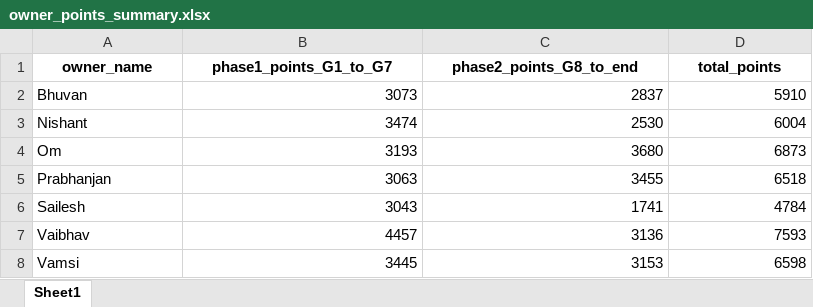
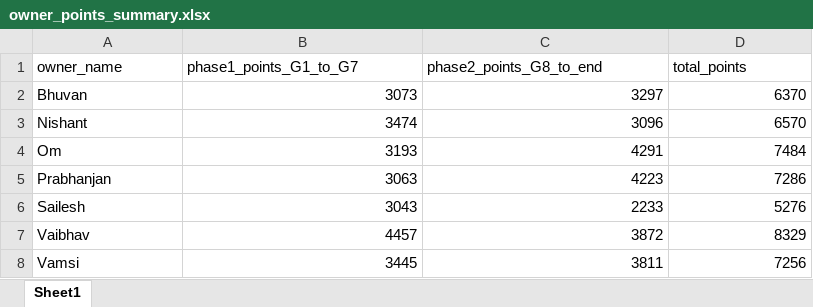
Before and after one commit to rockywick/ncc-fantasy-league-2026, an Excel workbook: outputs/owner_points_summary.xlsx, sheet Sheet1, drawn as a sheet; values as stored, in another font and other column widths than the file's, no borders; the diff names each change by its address in the sheet, - before the commit and + after, or states it on an @@ line.

```diff
--- a/outputs/owner_points_summary.xlsx (sheet Sheet1)
+++ b/outputs/owner_points_summary.xlsx (sheet Sheet1)
@@ A1:D1 bold: on → off, alignment: center → left @@
-C2 (phase2_points_G8_to_end): 2837
+C2 (phase2_points_G8_to_end): 3297
-D2 (total_points): 5910
+D2 (total_points): 6370
-C3 (phase2_points_G8_to_end): 2530
+C3 (phase2_points_G8_to_end): 3096
-D3 (total_points): 6004
+D3 (total_points): 6570
-C4 (phase2_points_G8_to_end): 3680
+C4 (phase2_points_G8_to_end): 4291
-D4 (total_points): 6873
+D4 (total_points): 7484
-C5 (phase2_points_G8_to_end): 3455
+C5 (phase2_points_G8_to_end): 4223
-D5 (total_points): 6518
+D5 (total_points): 7286
-C6 (phase2_points_G8_to_end): 1741
+C6 (phase2_points_G8_to_end): 2233
-D6 (total_points): 4784
+D6 (total_points): 5276
-C7 (phase2_points_G8_to_end): 3136
+C7 (phase2_points_G8_to_end): 3872
-D7 (total_points): 7593
+D7 (total_points): 8329
-C8 (phase2_points_G8_to_end): 3153
+C8 (phase2_points_G8_to_end): 3811
-D8 (total_points): 6598
+D8 (total_points): 7256
```
Also changed, not shown: outputs/cricsheet_player_names.xlsx, outputs/player_points_by_team_game.xlsx, 26 other files.
